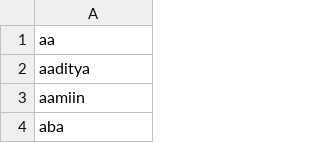
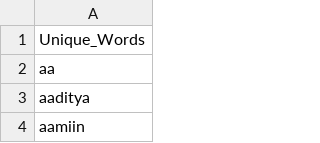
Before and after one commit to RBellaApriliaDamayanti22/skripsi, a CSV file: data_fix.csv, drawn as a sheet; only a part is shown; the shorter side is filled out with more unchanged rows.

Commit message:
Update data_fix.csv

```diff
--- a/data_fix.csv
+++ b/data_fix.csv
@@ -1 +1,2 @@
+Unique_Words
 aa
```
